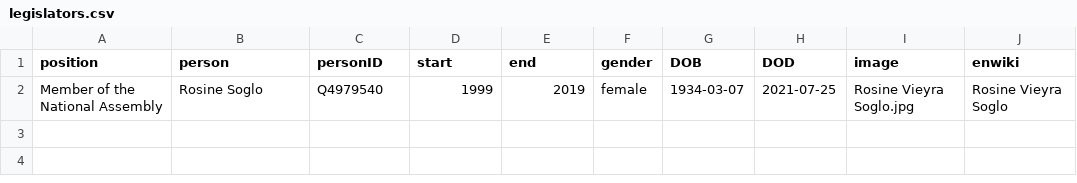
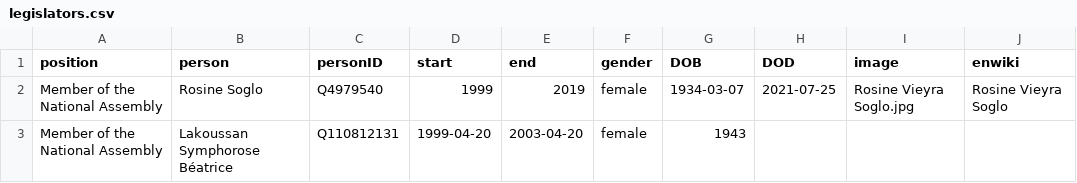
Before and after one commit to every-politician-scrapers/benin-ministers, a CSV file: html/legislators.csv, drawn as a sheet; the diff names each change by its address in the sheet, - before the commit and + after, or states it on an @@ line.

Commit message:
PCB update

```diff
--- a/html/legislators.csv
+++ b/html/legislators.csv
+row 3: Member of the National Assembly | Lakoussan Symphorose Béatrice | Q110812131 | 1999-04-20 | 2003-04-20 | female | 1943
```
